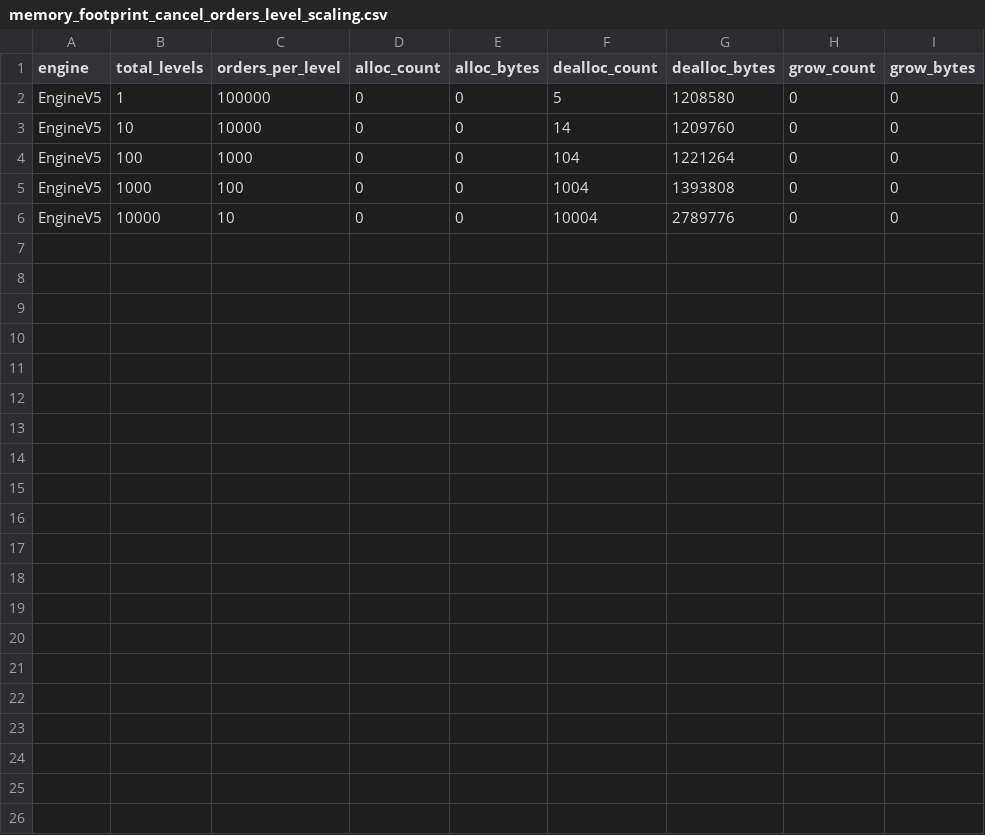
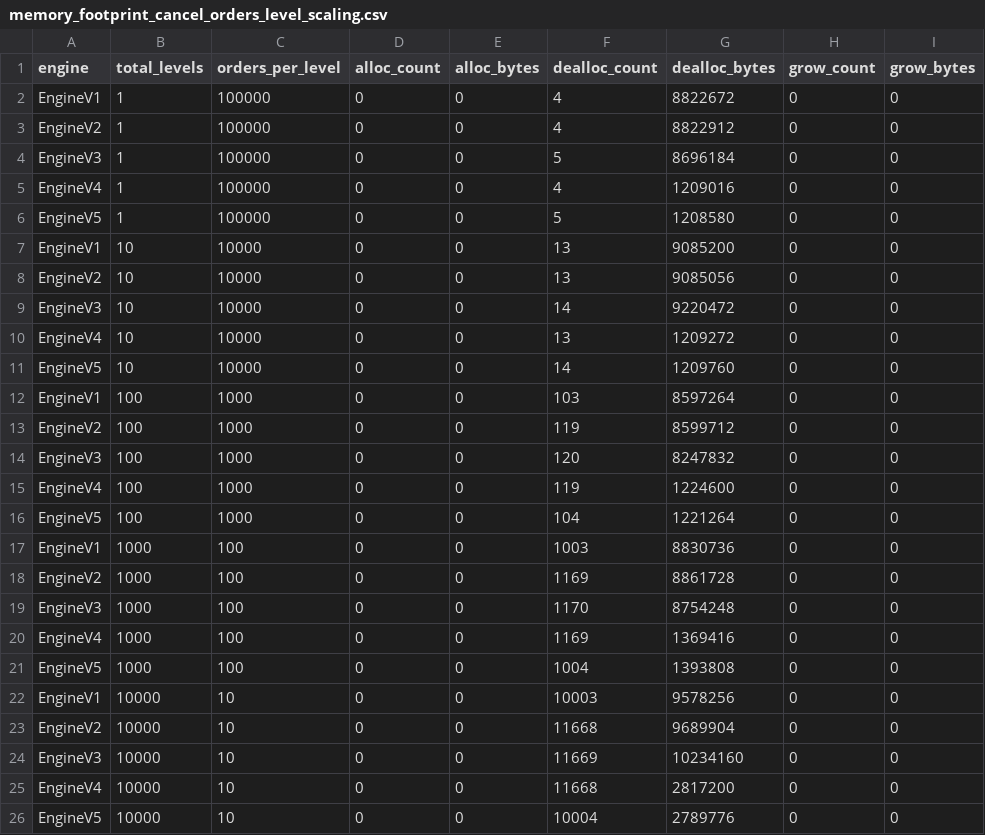
Before and after one commit to Chuck-ie/order-book, a CSV file: benches/results/memory_footprint_cancel_orders_level_scaling.csv, drawn as a sheet.

```diff
--- a/benches/results/memory_footprint_cancel_orders_level_scaling.csv
+++ b/benches/results/memory_footprint_cancel_orders_level_scaling.csv
@@ -1,6 +1,26 @@
 engine,total_levels,orders_per_level,alloc_count,alloc_bytes,dealloc_count,dealloc_bytes,grow_count,grow_bytes
+EngineV1,1,100000,0,0,4,8822672,0,0
+EngineV2,1,100000,0,0,4,8822912,0,0
+EngineV3,1,100000,0,0,5,8696184,0,0
+EngineV4,1,100000,0,0,4,1209016,0,0
 EngineV5,1,100000,0,0,5,1208580,0,0
+EngineV1,10,10000,0,0,13,9085200,0,0
+EngineV2,10,10000,0,0,13,9085056,0,0
+EngineV3,10,10000,0,0,14,9220472,0,0
+EngineV4,10,10000,0,0,13,1209272,0,0
 EngineV5,10,10000,0,0,14,1209760,0,0
+EngineV1,100,1000,0,0,103,8597264,0,0
+EngineV2,100,1000,0,0,119,8599712,0,0
+EngineV3,100,1000,0,0,120,8247832,0,0
+EngineV4,100,1000,0,0,119,1224600,0,0
 EngineV5,100,1000,0,0,104,1221264,0,0
+EngineV1,1000,100,0,0,1003,8830736,0,0
+EngineV2,1000,100,0,0,1169,8861728,0,0
+EngineV3,1000,100,0,0,1170,8754248,0,0
+EngineV4,1000,100,0,0,1169,1369416,0,0
 EngineV5,1000,100,0,0,1004,1393808,0,0
+EngineV1,10000,10,0,0,10003,9578256,0,0
+EngineV2,10000,10,0,0,11668,9689904,0,0
+EngineV3,10000,10,0,0,11669,10234160,0,0
+EngineV4,10000,10,0,0,11668,2817200,0,0
 EngineV5,10000,10,0,0,10004,2789776,0,0
```
Also changed, not shown: benches/results/criterion_results.csv, benches/results/memory_footprint_place_orders_level_scaling.csv, 27 other files.
